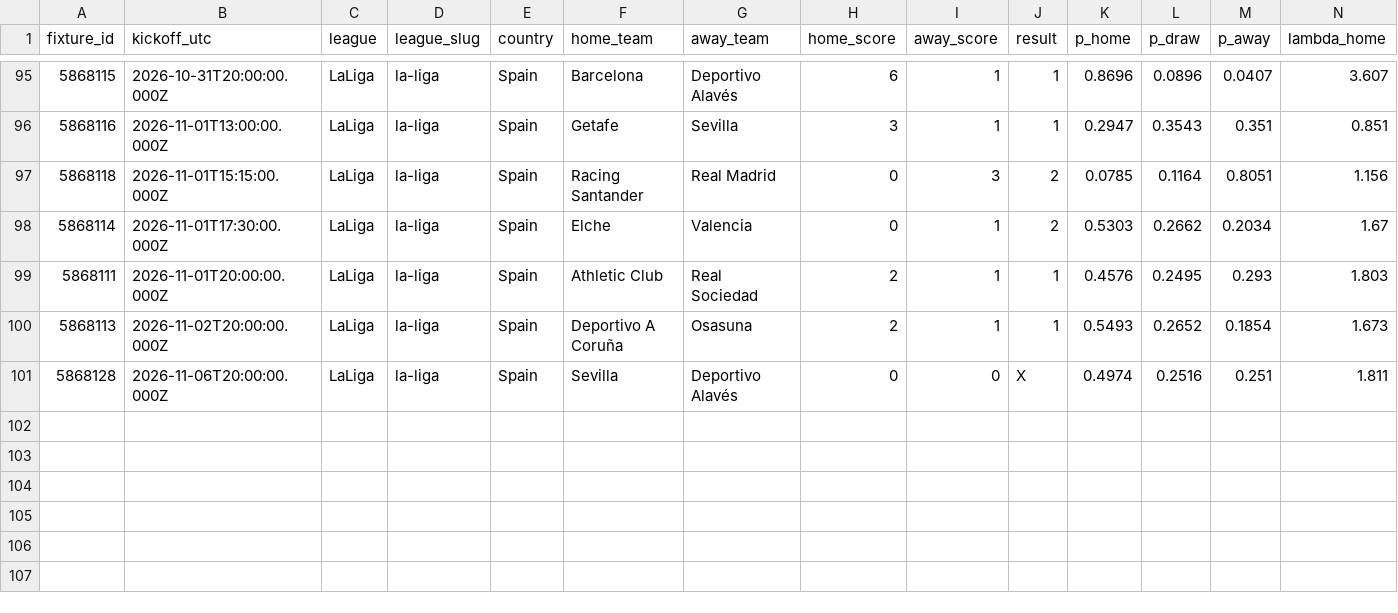
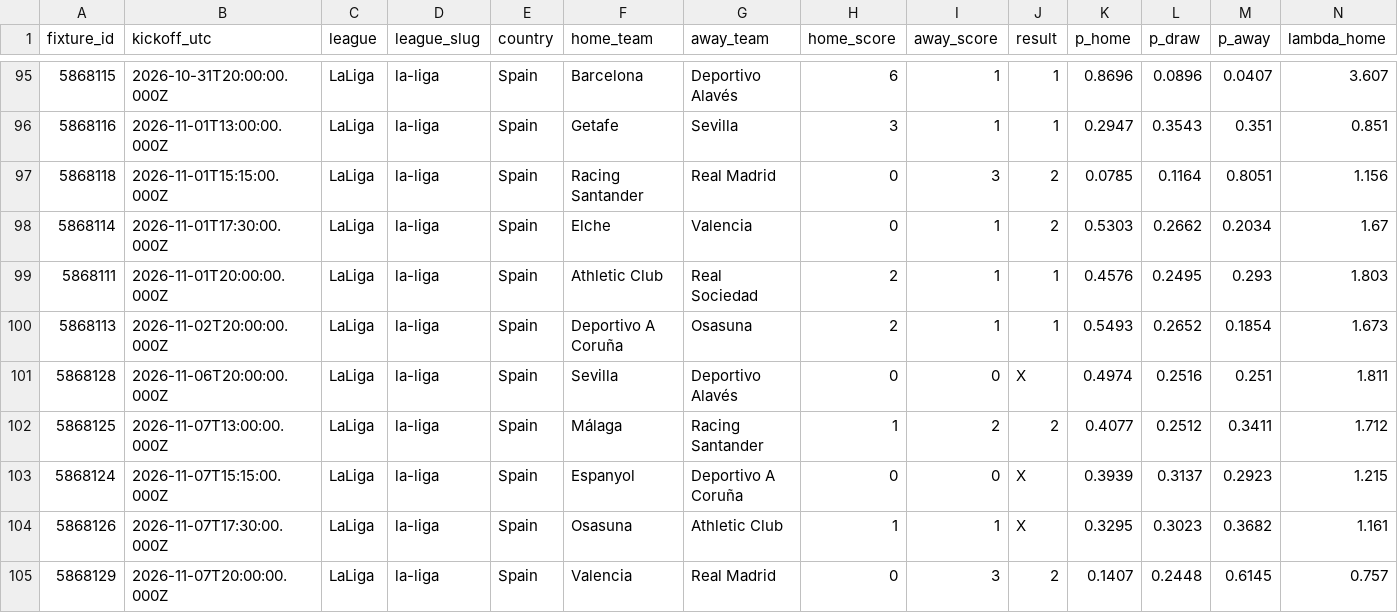
Before and after one commit to serayd61/footballanalytics-open-data, a CSV file: data/la-liga.csv, drawn as a sheet; only a part is shown, gaps mark what is left out; rows hold the shown columns only; the diff names each change by its address in the sheet, - before the commit and + after, or states it on an @@ line.

```diff
--- a/data/la-liga.csv
+++ b/data/la-liga.csv
+row 102: 5868125 | 2026-11-07T13:00:00.000Z | LaLiga | la-liga | Spain | Málaga | Racing Santander | 1 | 2 | 2 | 0.4077 | 0.2512 | 0.3411 | 1.712
+row 103: 5868124 | 2026-11-07T15:15:00.000Z | LaLiga | la-liga | Spain | Espanyol | Deportivo A Coruña | 0 | 0 | X | 0.3939 | 0.3137 | 0.2923 | 1.215
+row 104: 5868126 | 2026-11-07T17:30:00.000Z | LaLiga | la-liga | Spain | Osasuna | Athletic Club | 1 | 1 | X | 0.3295 | 0.3023 | 0.3682 | 1.161
+row 105: 5868129 | 2026-11-07T20:00:00.000Z | LaLiga | la-liga | Spain | Valencia | Real Madrid | 0 | 3 | 2 | 0.1407 | 0.2448 | 0.6145 | 0.757
```
Also changed, not shown: data/bundesliga.csv, data/championship.csv, 8 other files.
